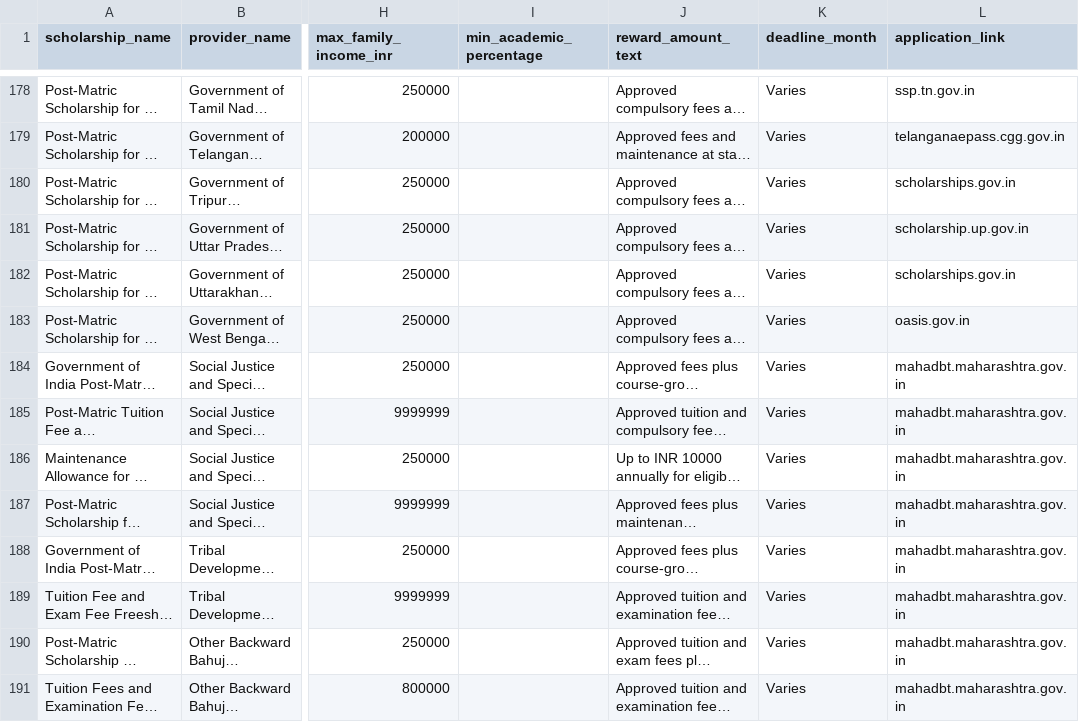
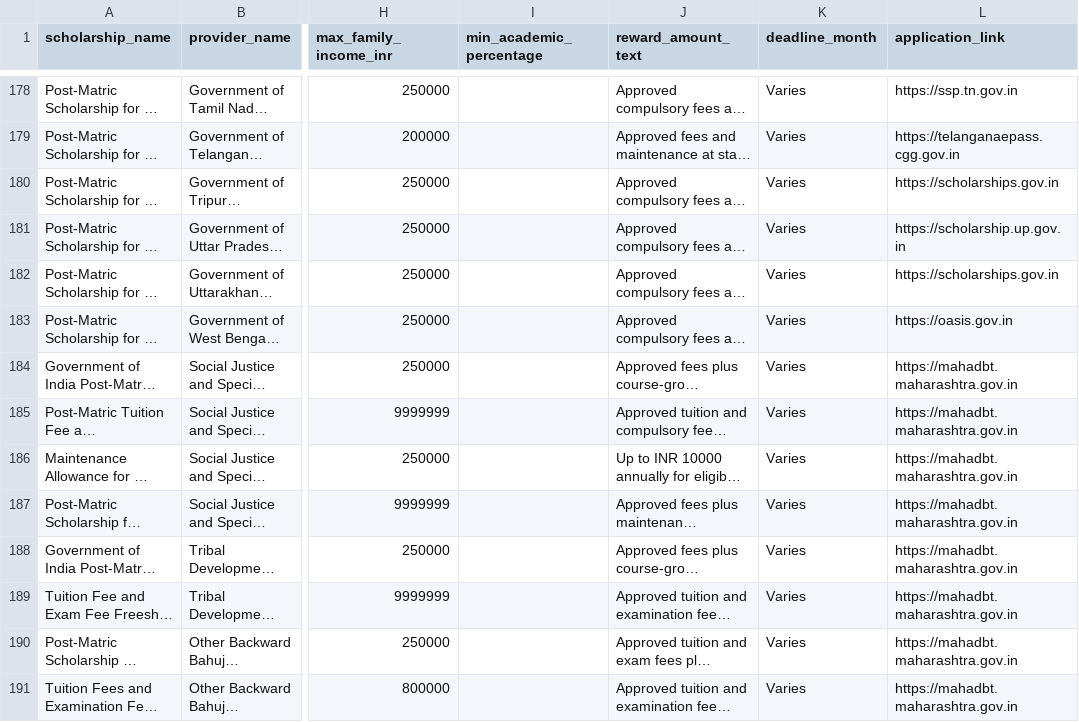
Before and after one commit to blastedlimit/SchollyIndia-A-scholarship-finder-app, a CSV file: data/scholarships.csv, drawn as a sheet; only a part is shown, gaps mark what is left out; long unchanged cells end in …; the diff covers the shown part only; the diff names each change by its address in the sheet, - before the commit and + after, or states it on an @@ line.

Commit message:
Fix scholarship site issues and configure contact email

```diff
--- a/data/scholarships.csv
+++ b/data/scholarships.csv
-L178 (application_link): ssp.tn.gov.in
+L178 (application_link): https://ssp.tn.gov.in
-L179 (application_link): telanganaepass.cgg.gov.in
+L179 (application_link): https://telanganaepass.cgg.gov.in
-L180 (application_link): scholarships.gov.in
+L180 (application_link): https://scholarships.gov.in
-L181 (application_link): scholarship.up.gov.in
+L181 (application_link): https://scholarship.up.gov.in
-L182 (application_link): scholarships.gov.in
+L182 (application_link): https://scholarships.gov.in
-L183 (application_link): oasis.gov.in
+L183 (application_link): https://oasis.gov.in
-L184:L191 (application_link): mahadbt.maharashtra.gov.in
+L184:L191 (application_link): https://mahadbt.maharashtra.gov.in
```
Also changed, not shown: 86 edited cells elsewhere in this file, 5 other files.
